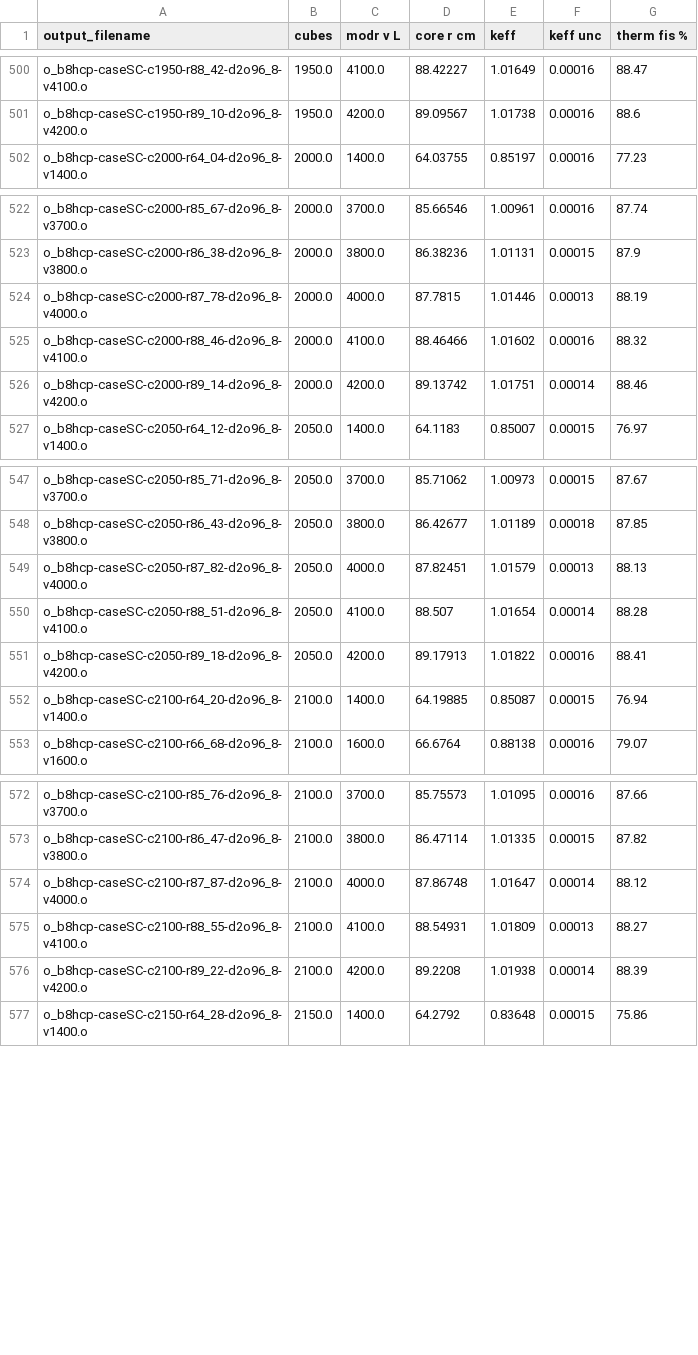
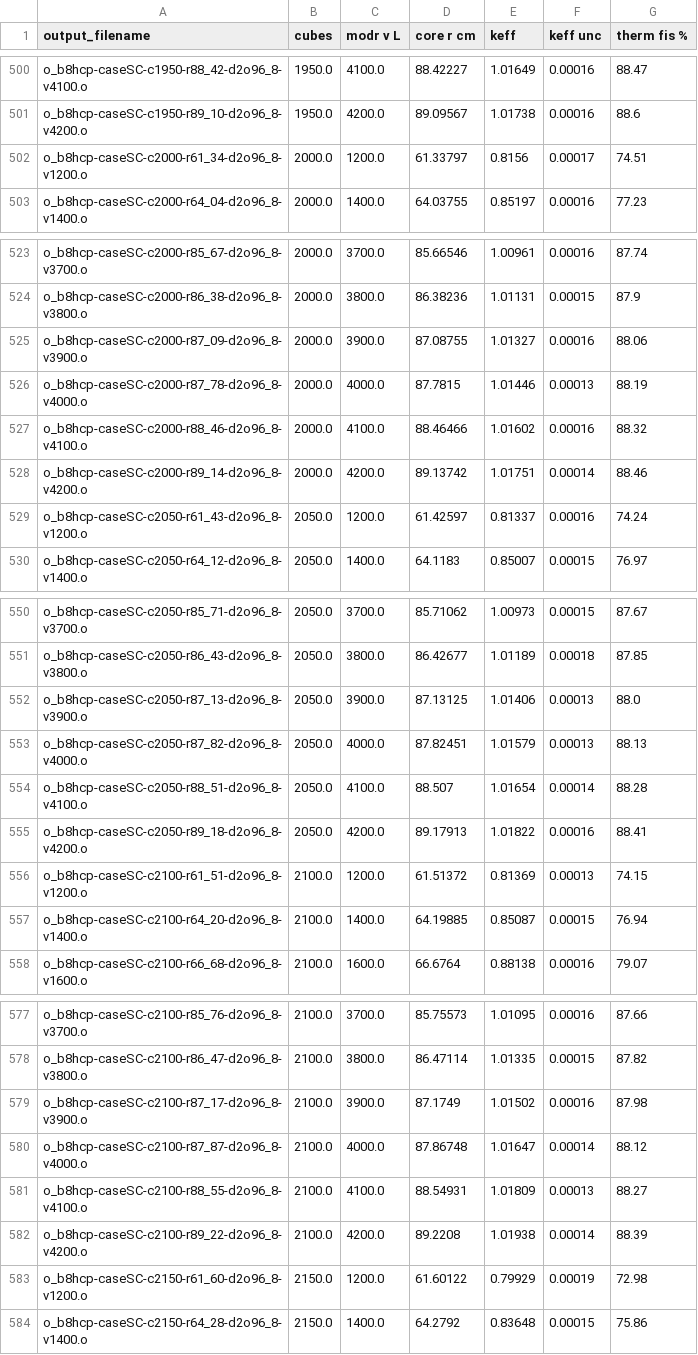
Before and after one commit to patrickpark910/b8heisenberg, a CSV file: B8 HCP Lattice - Criticality Optimization/Results/SC/b8hcp-caseSC-keff.csv, drawn as a sheet; only a part is shown, gaps mark what is left out; the diff covers the shown part only.

Commit message:
new B7 grph data

```diff
--- a/B8 HCP Lattice - Criticality Optimization/Results/SC/b8hcp-caseSC-keff.csv
+++ b/B8 HCP Lattice - Criticality Optimization/Results/SC/b8hcp-caseSC-keff.csv
@@ -501,2 +501,3 @@ o_b8hcp-caseSC-c1950-r88_42-d2o96_8-v4100.o,1950.0,4100.0,88.42227,1.01649,0.000
 o_b8hcp-caseSC-c1950-r89_10-d2o96_8-v4200.o,1950.0,4200.0,89.09567,1.01738,0.00016,88.6
+o_b8hcp-caseSC-c2000-r61_34-d2o96_8-v1200.o,2000.0,1200.0,61.33797,0.8156,0.00017,74.51
 o_b8hcp-caseSC-c2000-r64_04-d2o96_8-v1400.o,2000.0,1400.0,64.03755,0.85197,0.00016,77.23
@@ -523,2 +524,3 @@ o_b8hcp-caseSC-c2000-r85_67-d2o96_8-v3700.o,2000.0,3700.0,85.66546,1.00961,0.000
 o_b8hcp-caseSC-c2000-r86_38-d2o96_8-v3800.o,2000.0,3800.0,86.38236,1.01131,0.00015,87.9
+o_b8hcp-caseSC-c2000-r87_09-d2o96_8-v3900.o,2000.0,3900.0,87.08755,1.01327,0.00016,88.06
 o_b8hcp-caseSC-c2000-r87_78-d2o96_8-v4000.o,2000.0,4000.0,87.7815,1.01446,0.00013,88.19
@@ -526,2 +528,3 @@ o_b8hcp-caseSC-c2000-r88_46-d2o96_8-v4100.o,2000.0,4100.0,88.46466,1.01602,0.000
 o_b8hcp-caseSC-c2000-r89_14-d2o96_8-v4200.o,2000.0,4200.0,89.13742,1.01751,0.00014,88.46
+o_b8hcp-caseSC-c2050-r61_43-d2o96_8-v1200.o,2050.0,1200.0,61.42597,0.81337,0.00016,74.24
 o_b8hcp-caseSC-c2050-r64_12-d2o96_8-v1400.o,2050.0,1400.0,64.1183,0.85007,0.00015,76.97
@@ -548,2 +551,3 @@ o_b8hcp-caseSC-c2050-r85_71-d2o96_8-v3700.o,2050.0,3700.0,85.71062,1.00973,0.000
 o_b8hcp-caseSC-c2050-r86_43-d2o96_8-v3800.o,2050.0,3800.0,86.42677,1.01189,0.00018,87.85
+o_b8hcp-caseSC-c2050-r87_13-d2o96_8-v3900.o,2050.0,3900.0,87.13125,1.01406,0.00013,88.0
 o_b8hcp-caseSC-c2050-r87_82-d2o96_8-v4000.o,2050.0,4000.0,87.82451,1.01579,0.00013,88.13
@@ -551,2 +555,3 @@ o_b8hcp-caseSC-c2050-r88_51-d2o96_8-v4100.o,2050.0,4100.0,88.507,1.01654,0.00014
 o_b8hcp-caseSC-c2050-r89_18-d2o96_8-v4200.o,2050.0,4200.0,89.17913,1.01822,0.00016,88.41
+o_b8hcp-caseSC-c2100-r61_51-d2o96_8-v1200.o,2100.0,1200.0,61.51372,0.81369,0.00013,74.15
 o_b8hcp-caseSC-c2100-r64_20-d2o96_8-v1400.o,2100.0,1400.0,64.19885,0.85087,0.00015,76.94
@@ -573,2 +578,3 @@ o_b8hcp-caseSC-c2100-r85_76-d2o96_8-v3700.o,2100.0,3700.0,85.75573,1.01095,0.000
 o_b8hcp-caseSC-c2100-r86_47-d2o96_8-v3800.o,2100.0,3800.0,86.47114,1.01335,0.00015,87.82
+o_b8hcp-caseSC-c2100-r87_17-d2o96_8-v3900.o,2100.0,3900.0,87.1749,1.01502,0.00016,87.98
 o_b8hcp-caseSC-c2100-r87_87-d2o96_8-v4000.o,2100.0,4000.0,87.86748,1.01647,0.00014,88.12
@@ -576,2 +582,3 @@ o_b8hcp-caseSC-c2100-r88_55-d2o96_8-v4100.o,2100.0,4100.0,88.54931,1.01809,0.000
 o_b8hcp-caseSC-c2100-r89_22-d2o96_8-v4200.o,2100.0,4200.0,89.2208,1.01938,0.00014,88.39
+o_b8hcp-caseSC-c2150-r61_60-d2o96_8-v1200.o,2150.0,1200.0,61.60122,0.79929,0.00019,72.98
 o_b8hcp-caseSC-c2150-r64_28-d2o96_8-v1400.o,2150.0,1400.0,64.2792,0.83648,0.00015,75.86
```
Also changed, not shown: 3 added rows elsewhere in this file, 15 other files.
